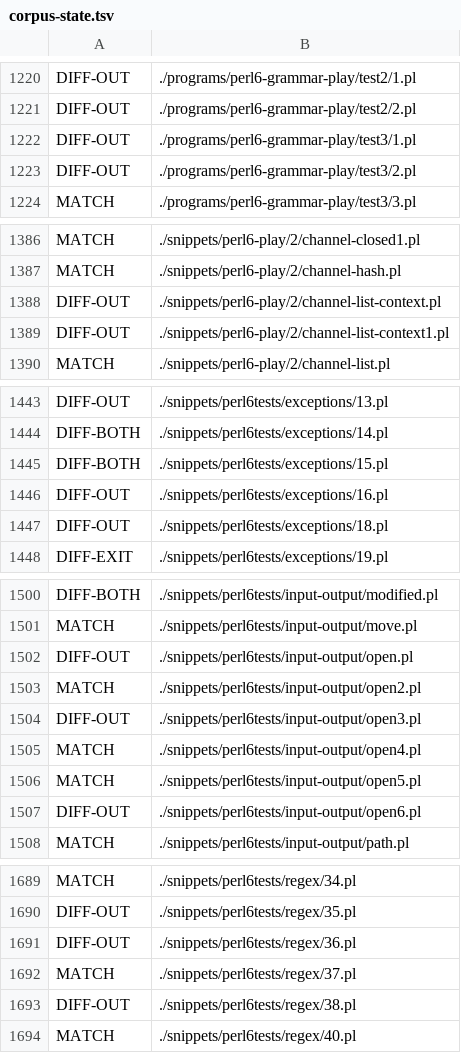
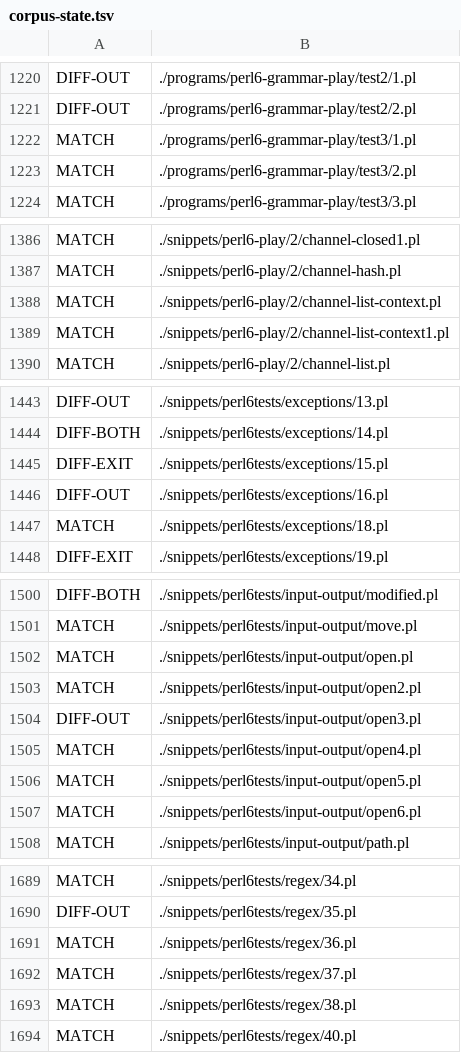
Before and after one commit to ash/raku-eye, a TSV file: state/corpus-state.tsv, drawn as a sheet; only a part is shown, gaps mark what is left out; the diff covers the shown part only.

```diff
--- a/state/corpus-state.tsv
+++ b/state/corpus-state.tsv
@@ -1221,4 +1221,4 @@ DIFF-OUT	./programs/perl6-grammar-play/test2/1.pl
 DIFF-OUT	./programs/perl6-grammar-play/test2/2.pl
-DIFF-OUT	./programs/perl6-grammar-play/test3/1.pl
-DIFF-OUT	./programs/perl6-grammar-play/test3/2.pl
+MATCH	./programs/perl6-grammar-play/test3/1.pl
+MATCH	./programs/perl6-grammar-play/test3/2.pl
 MATCH	./programs/perl6-grammar-play/test3/3.pl
@@ -1387,4 +1387,4 @@ MATCH	./snippets/perl6-play/2/channel-closed1.pl
 MATCH	./snippets/perl6-play/2/channel-hash.pl
-DIFF-OUT	./snippets/perl6-play/2/channel-list-context.pl
-DIFF-OUT	./snippets/perl6-play/2/channel-list-context1.pl
+MATCH	./snippets/perl6-play/2/channel-list-context.pl
+MATCH	./snippets/perl6-play/2/channel-list-context1.pl
 MATCH	./snippets/perl6-play/2/channel-list.pl
@@ -1444,5 +1444,5 @@ DIFF-OUT	./snippets/perl6tests/exceptions/13.pl
 DIFF-BOTH	./snippets/perl6tests/exceptions/14.pl
-DIFF-BOTH	./snippets/perl6tests/exceptions/15.pl
+DIFF-EXIT	./snippets/perl6tests/exceptions/15.pl
 DIFF-OUT	./snippets/perl6tests/exceptions/16.pl
-DIFF-OUT	./snippets/perl6tests/exceptions/18.pl
+MATCH	./snippets/perl6tests/exceptions/18.pl
 DIFF-EXIT	./snippets/perl6tests/exceptions/19.pl
@@ -1501,3 +1501,3 @@ DIFF-BOTH	./snippets/perl6tests/input-output/modified.pl
 MATCH	./snippets/perl6tests/input-output/move.pl
-DIFF-OUT	./snippets/perl6tests/input-output/open.pl
+MATCH	./snippets/perl6tests/input-output/open.pl
 MATCH	./snippets/perl6tests/input-output/open2.pl
@@ -1506,3 +1506,3 @@ MATCH	./snippets/perl6tests/input-output/open4.pl
 MATCH	./snippets/perl6tests/input-output/open5.pl
-DIFF-OUT	./snippets/perl6tests/input-output/open6.pl
+MATCH	./snippets/perl6tests/input-output/open6.pl
 MATCH	./snippets/perl6tests/input-output/path.pl
@@ -1690,5 +1690,5 @@ MATCH	./snippets/perl6tests/regex/34.pl
 DIFF-OUT	./snippets/perl6tests/regex/35.pl
-DIFF-OUT	./snippets/perl6tests/regex/36.pl
+MATCH	./snippets/perl6tests/regex/36.pl
 MATCH	./snippets/perl6tests/regex/37.pl
-DIFF-OUT	./snippets/perl6tests/regex/38.pl
+MATCH	./snippets/perl6tests/regex/38.pl
 MATCH	./snippets/perl6tests/regex/40.pl
```
Also changed, not shown: 20 edited cells elsewhere in this file, data/bench-history.tsv, data/corpus-history.tsv, 10 other files.
